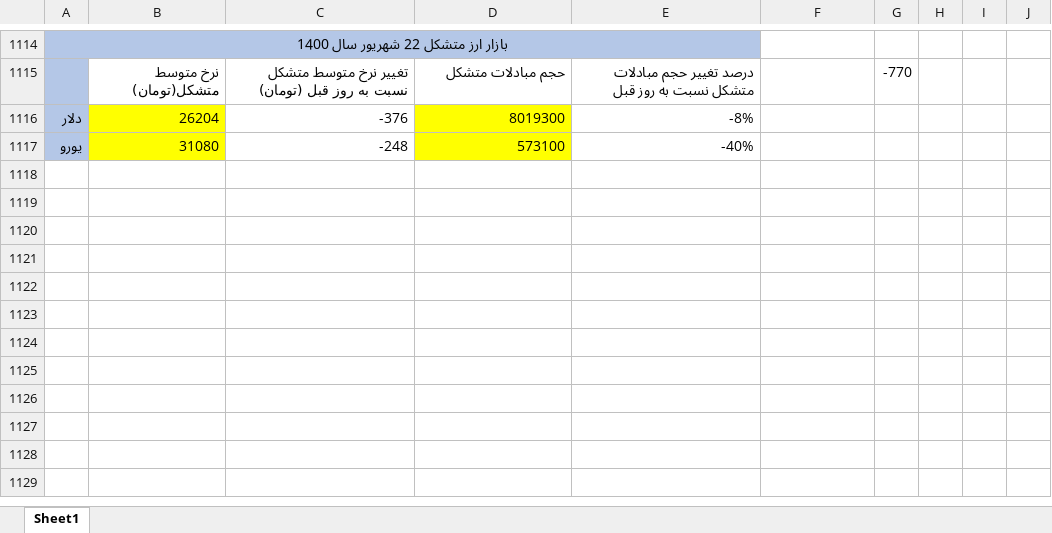
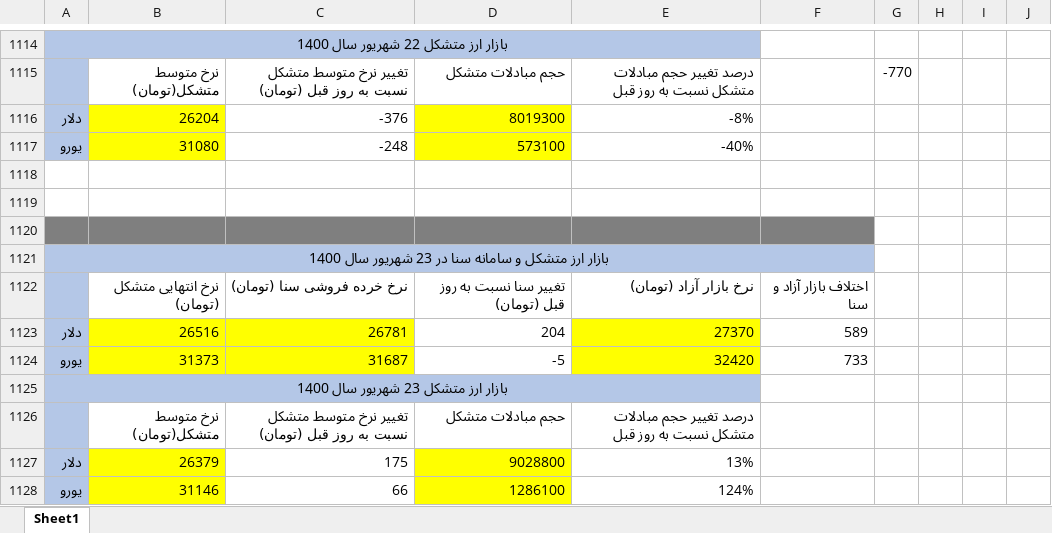
Before and after one commit to moeinmir/dendataset, an Excel workbook: format.xlsx, sheet Sheet1, drawn as a sheet; only a part is shown, gaps mark what is left out; values as stored, in another font and other column widths than the file's, no borders; the diff names each change by its address in the sheet, - before the commit and + after, or states it on an @@ line.

```diff
--- a/format.xlsx (sheet Sheet1)
+++ b/format.xlsx (sheet Sheet1)
+row 1118: (empty)
+row 1119: (empty)
+row 1120: (empty)
+row 1121: بازار ارز متشکل و سامانه سنا در 23 شهریور سال 1400
+row 1122:  | نرخ انتهایی متشکل (تومان) | نرخ خرده فروشی سنا (تومان) | تغییر سنا نسبت به روز قبل (تومان) | نرخ بازار آزاد (تومان) | اختلاف بازار آزاد و سنا
+row 1123: دلار | 26516 | 26781 | 204 | 27370 | 589
+row 1124: یورو | 31373 | 31687 | -5 | 32420 | 733
+row 1125: بازار ارز متشکل 23 شهریور سال 1400
+row 1126:  | نرخ متوسط متشکل(تومان) | تغییر نرخ متوسط متشکل نسبت به روز قبل (تومان) | حجم مبادلات متشکل | درصد تغییر حجم مبادلات متشکل نسبت به روز قبل
+row 1127: دلار | 26379 | 175 | 9028800 | 13%
+row 1128: یورو | 31146 | 66 | 1286100 | 124%
```
Also changed, not shown: data.xlsx.
